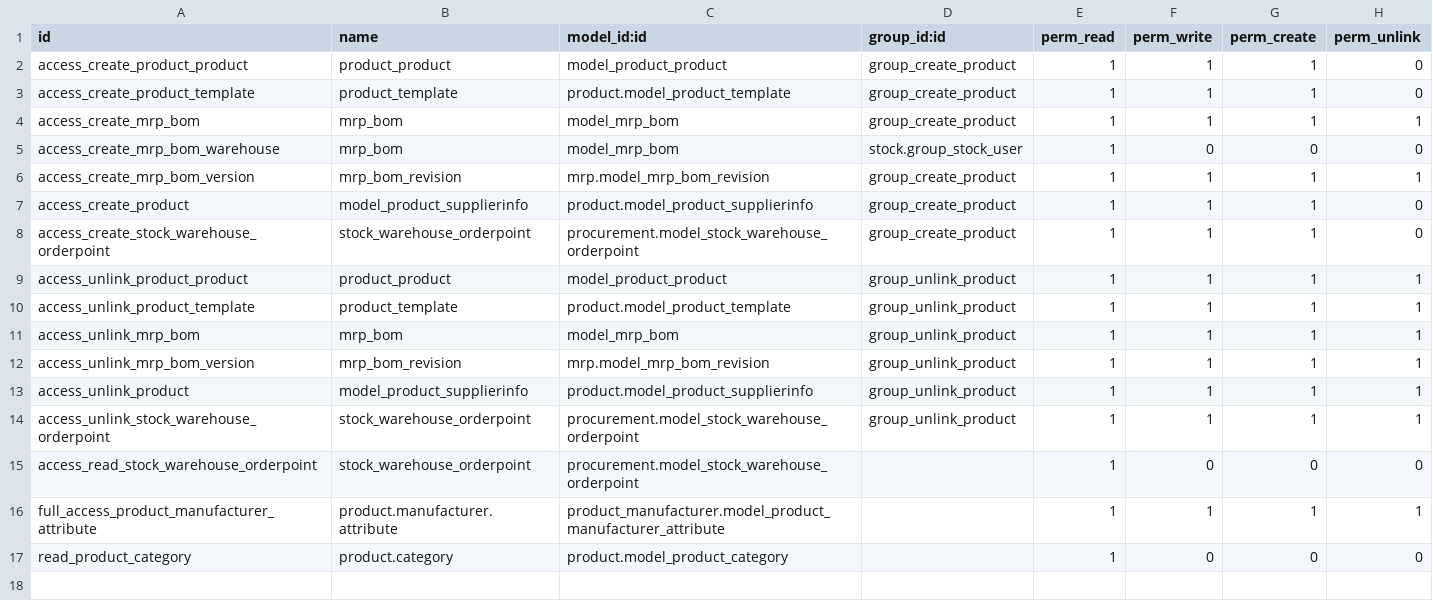
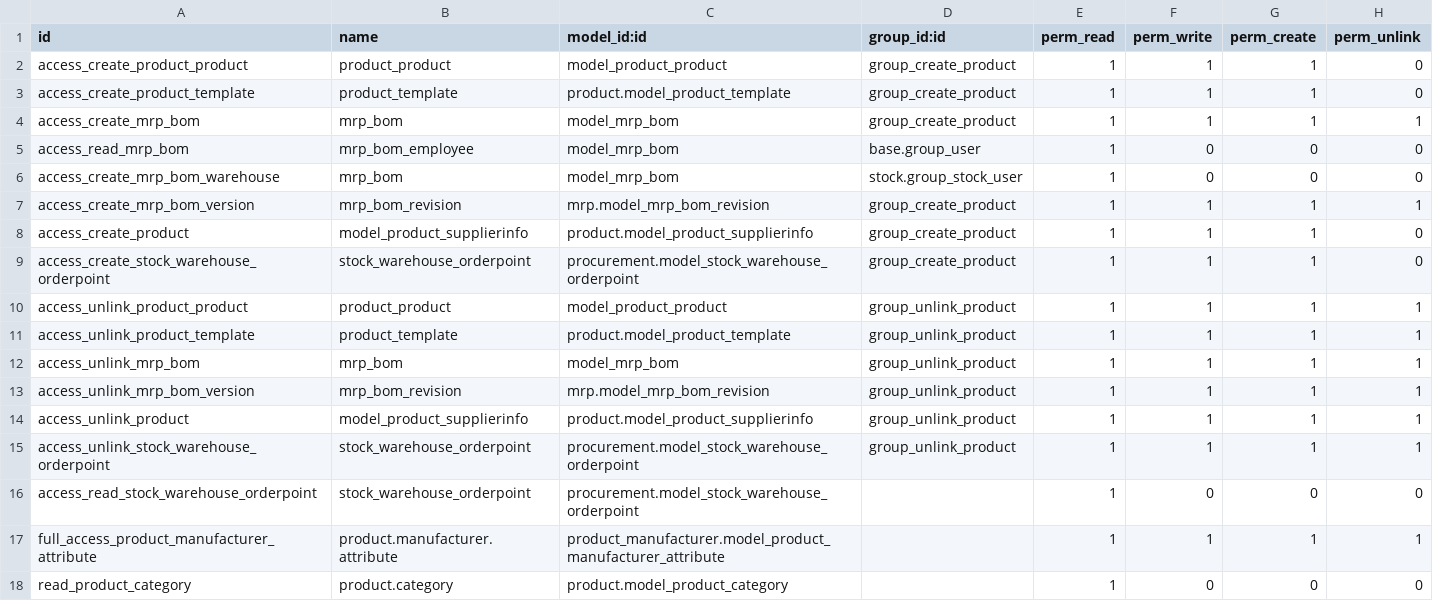
Before and after one commit to iw3hxn/LibrERP, a CSV file: product_bom/security/ir.model.access.csv, drawn as a sheet.

```diff
--- a/product_bom/security/ir.model.access.csv
+++ b/product_bom/security/ir.model.access.csv
@@ -4,2 +4,3 @@
 "access_create_mrp_bom","mrp_bom","model_mrp_bom","group_create_product",1,1,1,1
+"access_read_mrp_bom","mrp_bom_employee","model_mrp_bom","base.group_user",1,0,0,0
 "access_create_mrp_bom_warehouse","mrp_bom","model_mrp_bom","stock.group_stock_user",1,0,0,0
```
Also changed, not shown: material_asset/security/ir.model.access.csv, 2 other files.
